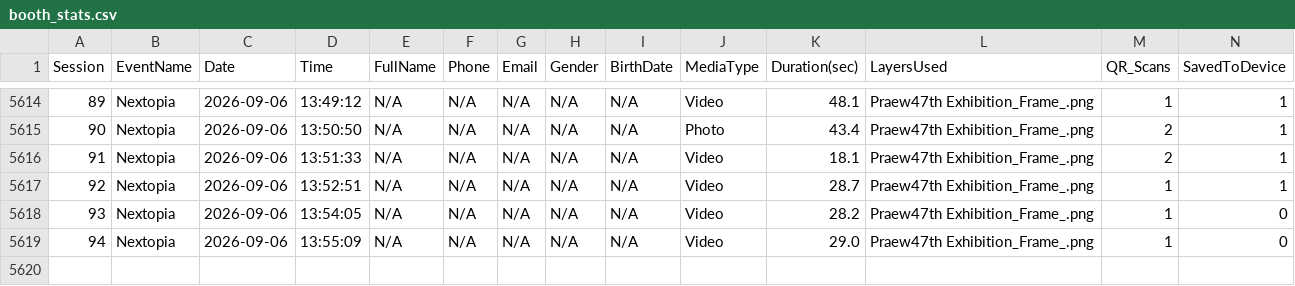
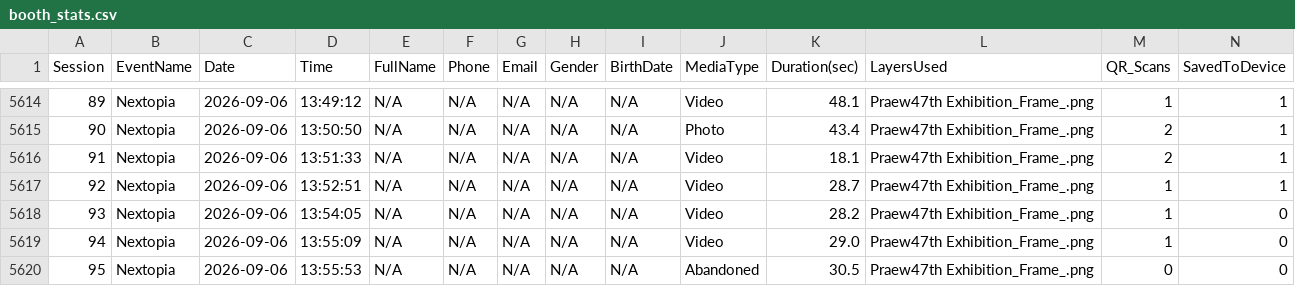
Before and after one commit to manonlichSmallgoodstudio/booth-dashboard, a CSV file: data/booth_stats.csv, drawn as a sheet; only a part is shown, gaps mark what is left out; rows hold the shown columns only; the diff names each change by its address in the sheet, - before the commit and + after, or states it on an @@ line.

Commit message:
update booth_stats.csv — 5619 rows

```diff
--- a/data/booth_stats.csv
+++ b/data/booth_stats.csv
+row 5620: 95 | Nextopia | 2026-09-06 | 13:55:53 | N/A | N/A | N/A | N/A | N/A | Abandoned | 30.5 | Praew47th Exhibition_Frame_.png | 0 | 0
```
